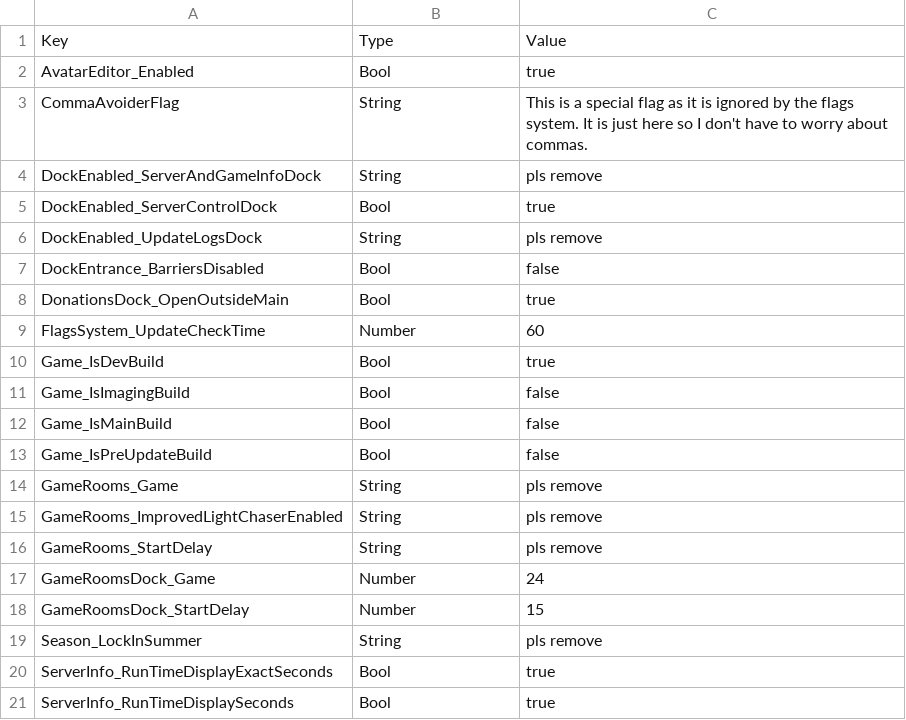
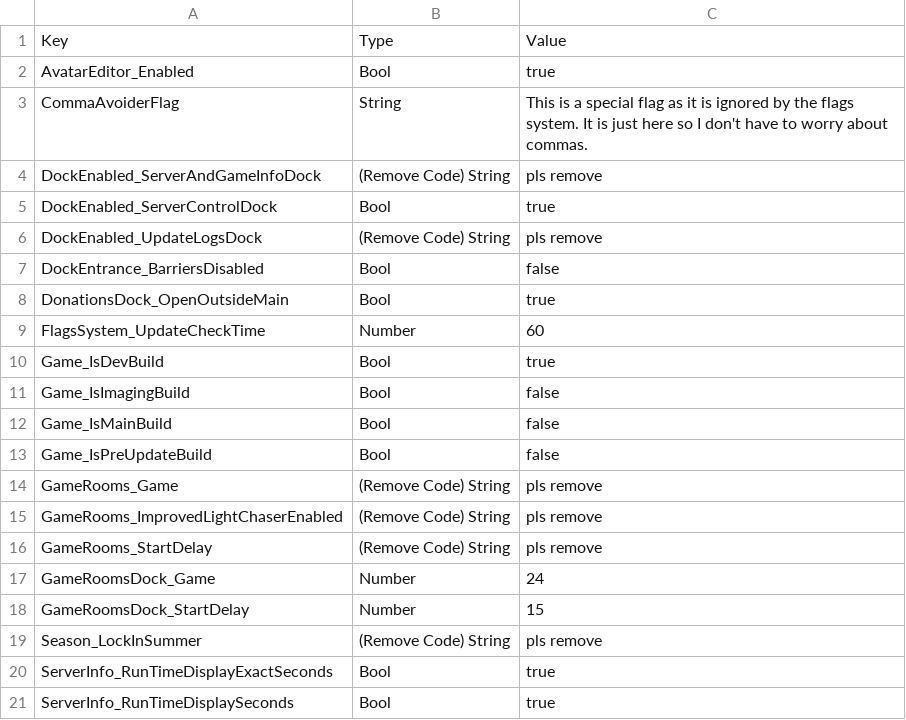
Before and after one commit to BOBDevStudio/RBAP-Flags, a CSV file: Dev-Build-Overwrite.json.csv, drawn as a sheet.

```diff
--- a/Dev-Build-Overwrite.json.csv
+++ b/Dev-Build-Overwrite.json.csv
@@ -3,5 +3,5 @@ AvatarEditor_Enabled,Bool,true
 CommaAvoiderFlag,String,This is a special flag as it is ignored by the flags system. It is just here so I don't have to worry about commas.
-DockEnabled_ServerAndGameInfoDock,String,pls remove
+DockEnabled_ServerAndGameInfoDock,(Remove Code) String,pls remove
 DockEnabled_ServerControlDock,Bool,true
-DockEnabled_UpdateLogsDock,String,pls remove
+DockEnabled_UpdateLogsDock,(Remove Code) String,pls remove
 DockEntrance_BarriersDisabled,Bool,false
@@ -13,8 +13,8 @@ Game_IsMainBuild,Bool,false
 Game_IsPreUpdateBuild,Bool,false
-GameRooms_Game,String,pls remove
-GameRooms_ImprovedLightChaserEnabled,String,pls remove
-GameRooms_StartDelay,String,pls remove
+GameRooms_Game,(Remove Code) String,pls remove
+GameRooms_ImprovedLightChaserEnabled,(Remove Code) String,pls remove
+GameRooms_StartDelay,(Remove Code) String,pls remove
 GameRoomsDock_Game,Number,24
 GameRoomsDock_StartDelay,Number,15
-Season_LockInSummer,String,pls remove
+Season_LockInSummer,(Remove Code) String,pls remove
 ServerInfo_RunTimeDisplayExactSeconds,Bool,true
```
Also changed, not shown: Flags.csv, Imaging-Build-Overwrite.json.csv, 6 other files.
